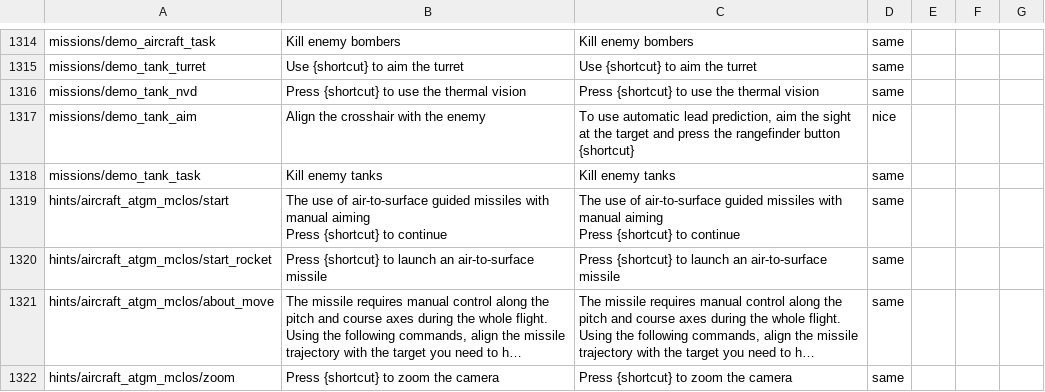
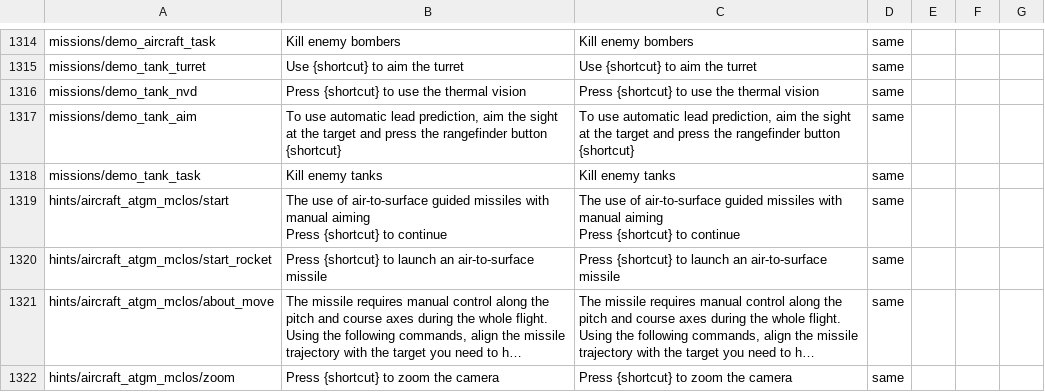
Before and after one commit to mikechuy/SCAM, a CSV file: missions_hints.csv, drawn as a sheet; only a part is shown, gaps mark what is left out; long unchanged cells end in ….

```diff
--- a/missions_hints.csv
+++ b/missions_hints.csv
@@ -1974,3 +1974,3 @@ missions/demo_tank_turret;Use {shortcut} to aim the turret;Use {shortcut} to aim
 missions/demo_tank_nvd;Press {shortcut} to use the thermal vision;Press {shortcut} to use the thermal vision;same;;;
-missions/demo_tank_aim;Align the crosshair with the enemy;To use automatic lead prediction, aim the sight at the target and press the rangefinder button {shortcut};nice;;;
+missions/demo_tank_aim;To use automatic lead prediction, aim the sight at the target and press the rangefinder button {shortcut};To use automatic lead prediction, aim the sight at the target and press the rangefinder button {shortcut};same;;;
 missions/demo_tank_task;Kill enemy tanks;Kill enemy tanks;same;;;
```
Also changed, not shown: menu.csv, ui.csv, 3 other files.
